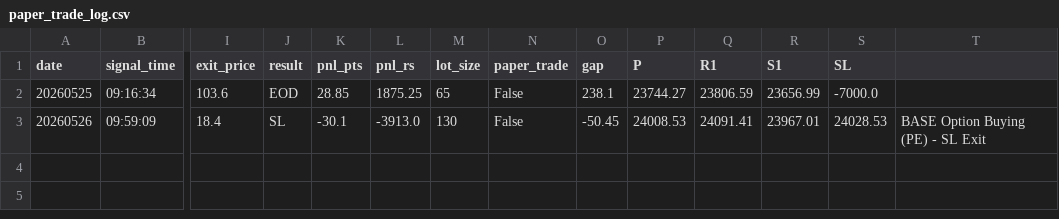
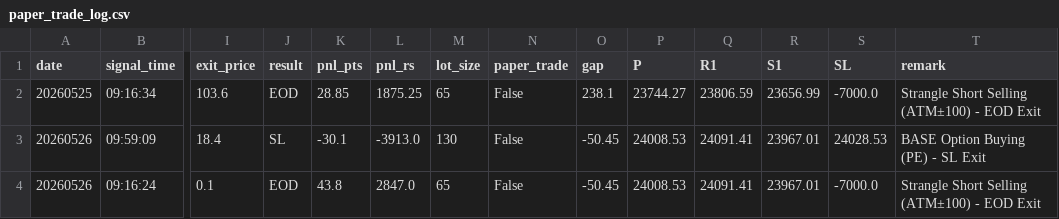
Before and after one commit to maniraja5599/fifto-nifty-buy-sell-WD, a CSV file: data/paper_trade_log.csv, drawn as a sheet; only a part is shown, gaps mark what is left out; rows hold the shown columns only; the diff names each change by its address in the sheet, - before the commit and + after, or states it on an @@ line.

Commit message:
fix: resolve duplicate active trade prepending + correct CSV headers and log remarks in dashboard server

```diff
--- a/data/paper_trade_log.csv
+++ b/data/paper_trade_log.csv
-T1: (empty)
+T1: remark
-T2 (remark): (empty)
+T2 (remark): Strangle Short Selling (ATM±100) - EOD Exit
+row 4: 20260526 | 09:16:24 | 0.1 | EOD | 43.8 | 2847.0 | 65 | False | -50.45 | 24008.53 | 24091.41 | 23967.01 | -7000.0 | Strangle Short Selling (ATM±100) - EOD Exit
```
Also changed, not shown: 1 other file.
